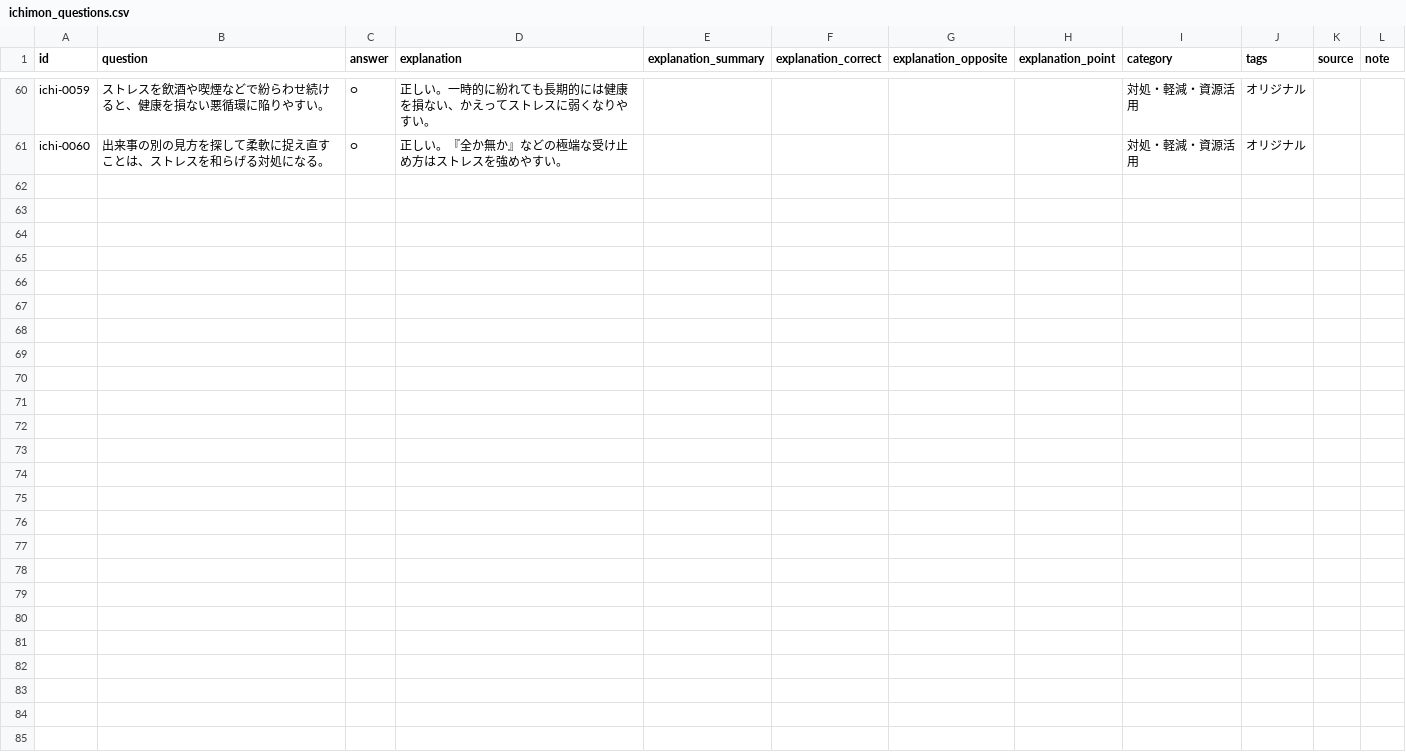
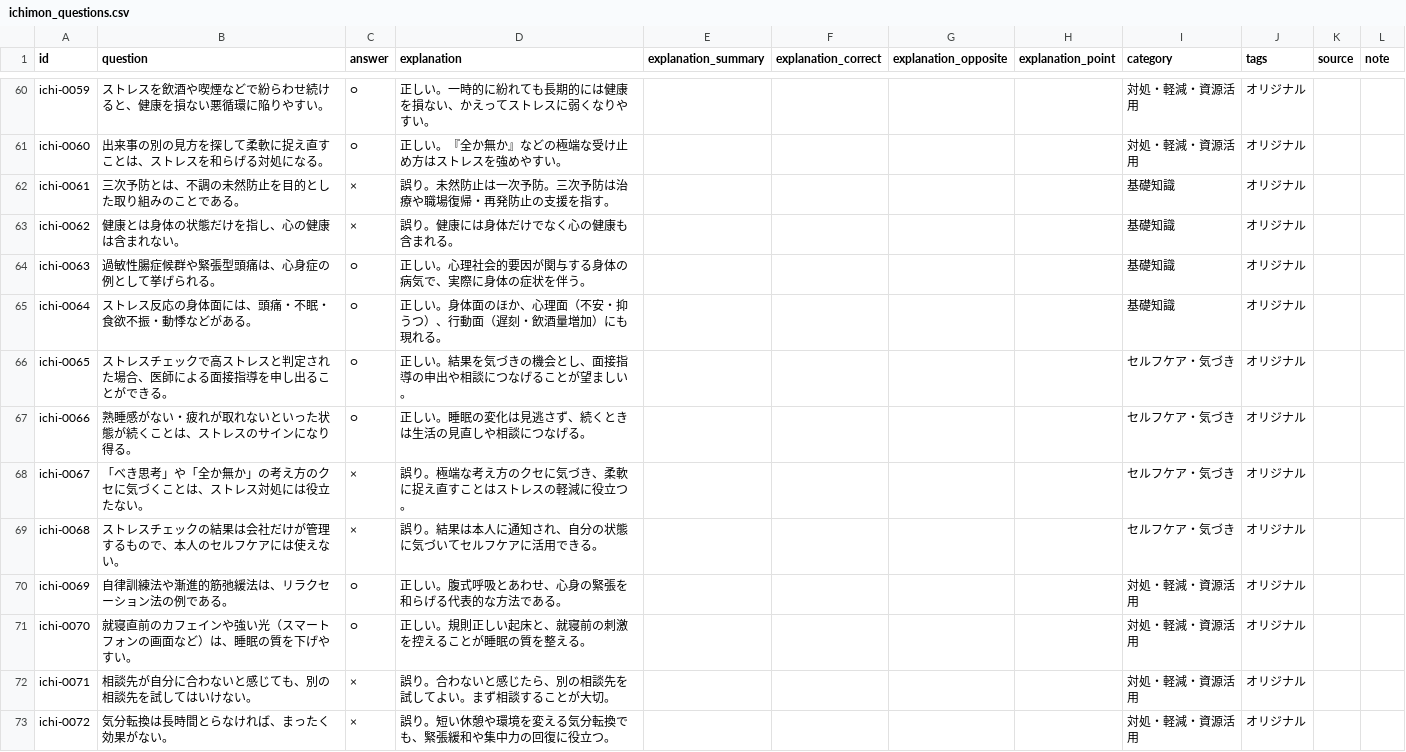
Before and after one commit to takkenshiken2026-sudo/mentalhealth-master, a CSV file: grades/self/data/ichimon_questions.csv, drawn as a sheet; only a part is shown, gaps mark what is left out.

```diff
--- a/grades/self/data/ichimon_questions.csv
+++ b/grades/self/data/ichimon_questions.csv
@@ -61 +61,13 @@ ichi-0059,ストレスを飲酒や喫煙などで紛らわせ続けると、健
 ichi-0060,出来事の別の見方を探して柔軟に捉え直すことは、ストレスを和らげる対処になる。,○,正しい。『全か無か』などの極端な受け止め方はストレスを強めやすい。,,,,,対処・軽減・資源活用,オリジナル,,
+ichi-0061,三次予防とは、不調の未然防止を目的とした取り組みのことである。,×,誤り。未然防止は一次予防。三次予防は治療や職場復帰・再発防止の支援を指す。,,,,,基礎知識,オリジナル,,
+ichi-0062,健康とは身体の状態だけを指し、心の健康は含まれない。,×,誤り。健康には身体だけでなく心の健康も含まれる。,,,,,基礎知識,オリジナル,,
+ichi-0063,過敏性腸症候群や緊張型頭痛は、心身症の例として挙げられる。,○,正しい。心理社会的要因が関与する身体の病気で、実際に身体の症状を伴う。,,,,,基礎知識,オリジナル,,
+ichi-0064,ストレス反応の身体面には、頭痛・不眠・食欲不振・動悸などがある。,○,正しい。身体面のほか、心理面（不安・抑うつ）、行動面（遅刻・飲酒量増加）にも現れる。,,,,,基礎知識,オリジナル,,
+ichi-0065,ストレスチェックで高ストレスと判定された場合、医師による面接指導を申し出ることができる。,○,正しい。結果を気づきの機会とし、面接指導の申出や相談につなげることが望ましい。,,,,,セルフケア・気づき,オリジナル,,
+ichi-0066,熟睡感がない・疲れが取れないといった状態が続くことは、ストレスのサインになり得る。,○,正しい。睡眠の変化は見逃さず、続くときは生活の見直しや相談につなげる。,,,,,セルフケア・気づき,オリジナル,,
+ichi-0067,「べき思考」や「全か無か」の考え方のクセに気づくことは、ストレス対処には役立たない。,×,誤り。極端な考え方のクセに気づき、柔軟に捉え直すことはストレスの軽減に役立つ。,,,,,セルフケア・気づき,オリジナル,,
+ichi-0068,ストレスチェックの結果は会社だけが管理するもので、本人のセルフケアには使えない。,×,誤り。結果は本人に通知され、自分の状態に気づいてセルフケアに活用できる。,,,,,セルフケア・気づき,オリジナル,,
+ichi-0069,自律訓練法や漸進的筋弛緩法は、リラクセーション法の例である。,○,正しい。腹式呼吸とあわせ、心身の緊張を和らげる代表的な方法である。,,,,,対処・軽減・資源活用,オリジナル,,
+ichi-0070,就寝直前のカフェインや強い光（スマートフォンの画面など）は、睡眠の質を下げやすい。,○,正しい。規則正しい起床と、就寝前の刺激を控えることが睡眠の質を整える。,,,,,対処・軽減・資源活用,オリジナル,,
+ichi-0071,相談先が自分に合わないと感じても、別の相談先を試してはいけない。,×,誤り。合わないと感じたら、別の相談先を試してよい。まず相談することが大切。,,,,,対処・軽減・資源活用,オリジナル,,
+ichi-0072,気分転換は長時間とらなければ、まったく効果がない。,×,誤り。短い休憩や環境を変える気分転換でも、緊張緩和や集中力の回復に役立つ。,,,,,対処・軽減・資源活用,オリジナル,,
```
Also changed, not shown: 1 other file.
